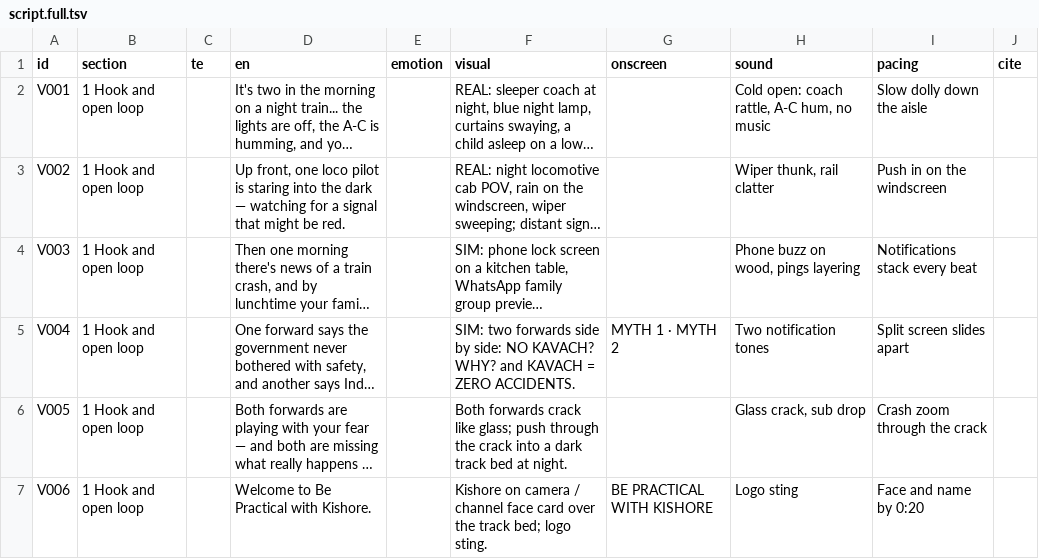
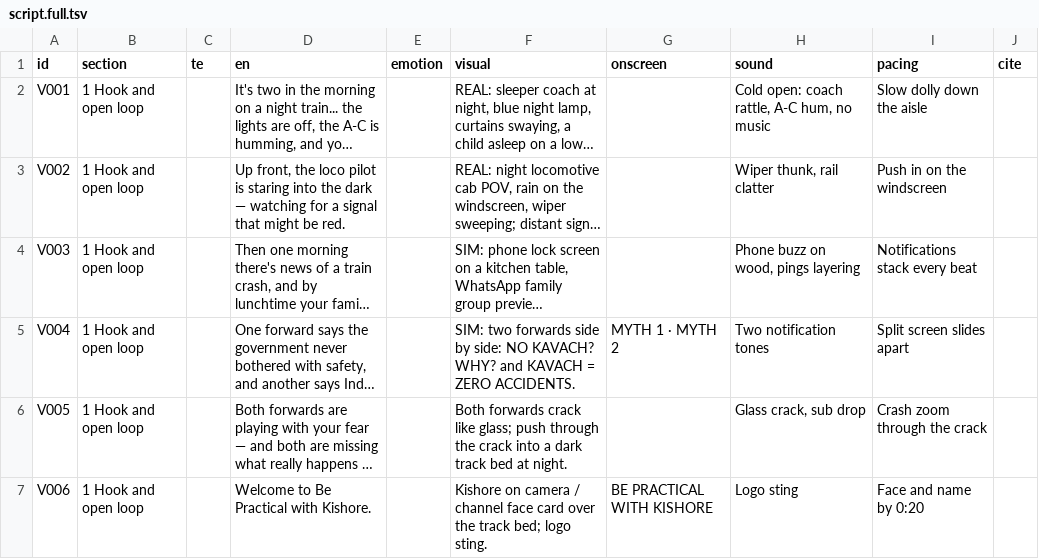
Before and after one commit to mkmk749278/Creator, a TSV file: projects/kavach-railway-reality/script.full.tsv, drawn as a sheet; only a part is shown; long unchanged cells end in …; the diff covers the shown part only; the diff names each change by its address in the sheet, - before the commit and + after, or states it on an @@ line.

```diff
--- a/projects/kavach-railway-reality/script.full.tsv
+++ b/projects/kavach-railway-reality/script.full.tsv
-D3 (en): Up front, one loco pilot…
+D3 (en): Up front, the loco pilot…
```
Also changed, not shown: 13 edited cells elsewhere in this file, projects/kavach-railway-reality/script.tsv, 8 other files.
